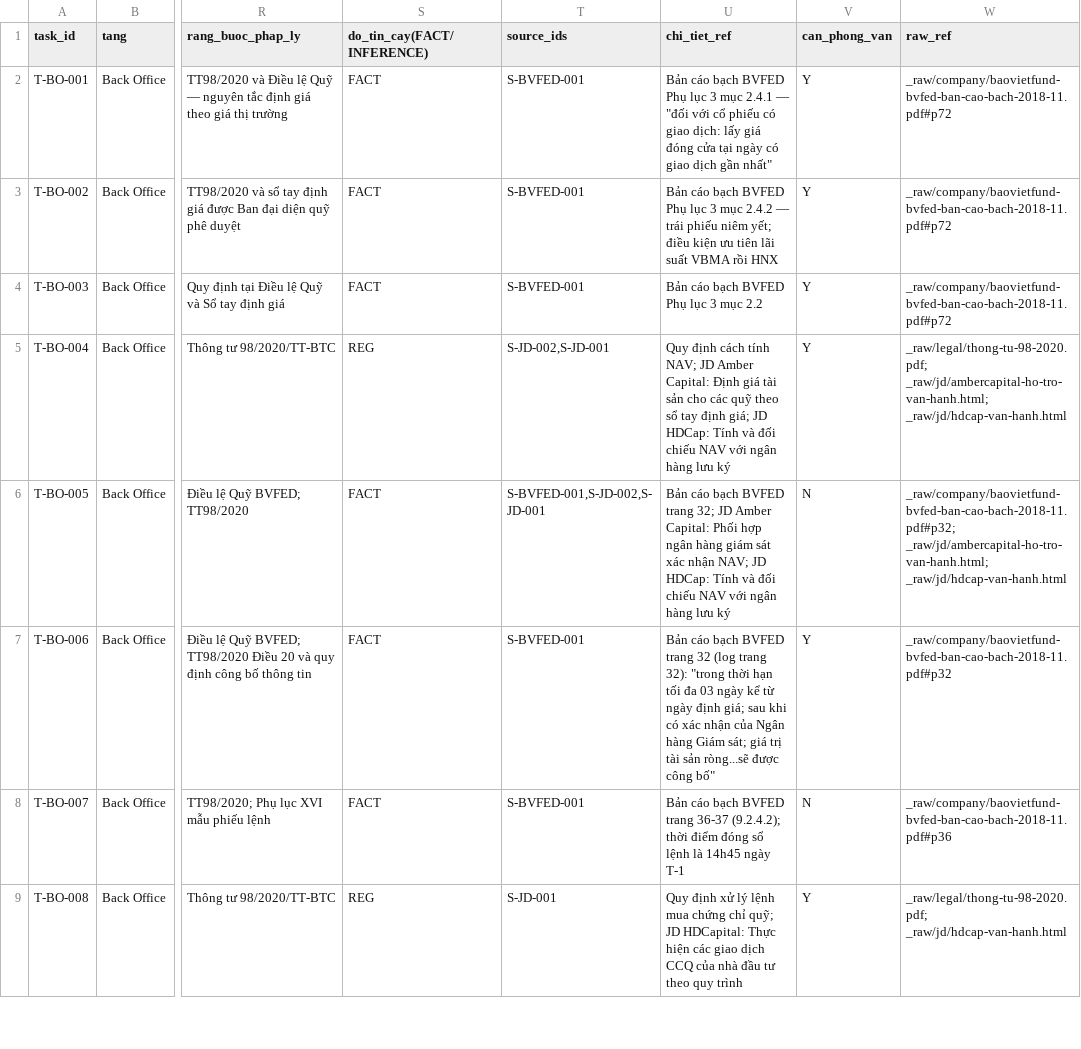
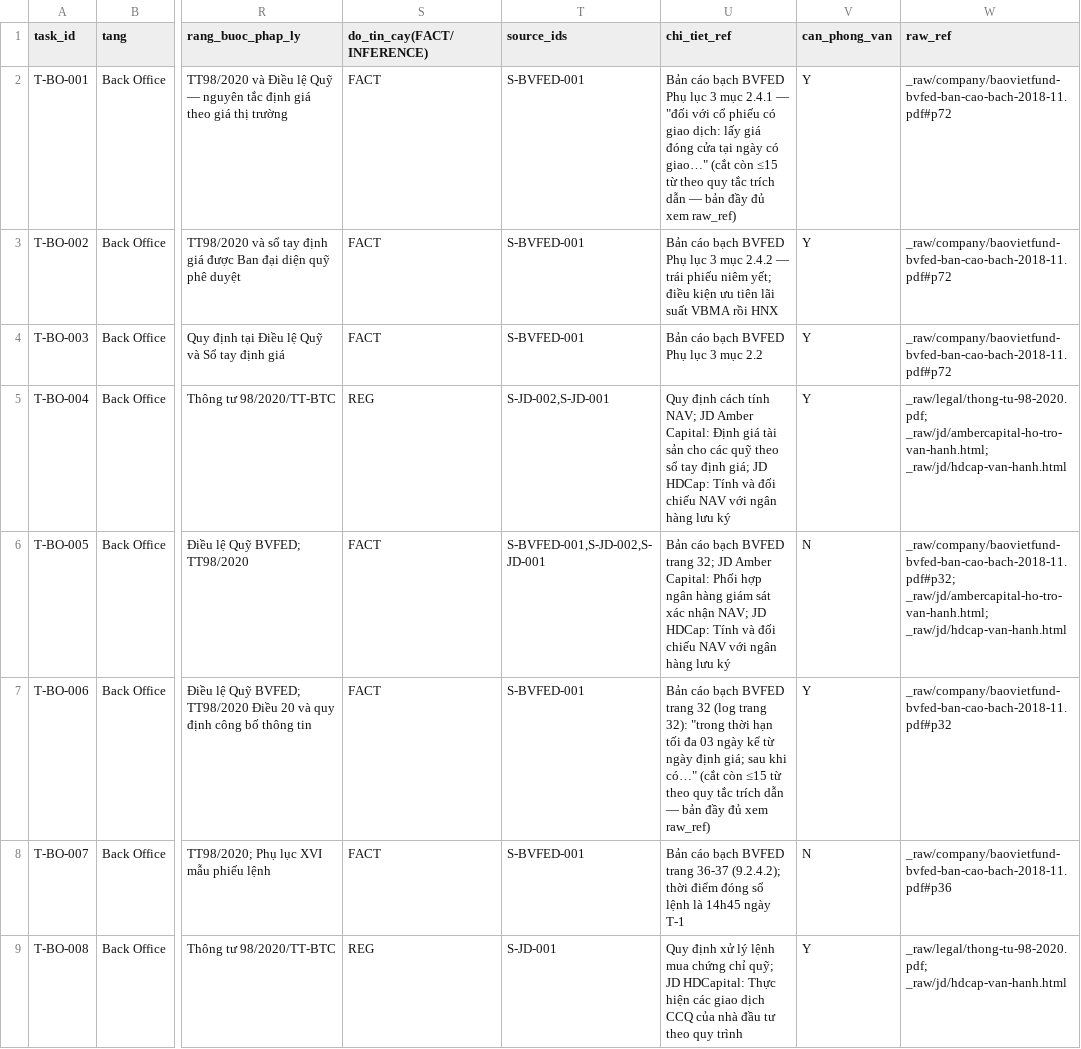
Before and after one commit to nguyenleminhthuvas-sys/fund-research-dragoncapital, a CSV file: _data/task_registry.csv, drawn as a sheet; only a part is shown, gaps mark what is left out; the diff covers the shown part only; the diff names each change by its address in the sheet, - before the commit and + after, or states it on an @@ line.

```diff
--- a/_data/task_registry.csv
+++ b/_data/task_registry.csv
-U2 (chi_tiet_ref): …ngày có giao dịch gần nhất"
+U2 (chi_tiet_ref): …ngày có giao…" (cắt còn ≤15 từ theo quy tắc trích dẫn — bản đầy đủ xem raw_ref)
-U7 (chi_tiet_ref): …sau khi có xác nhận của Ngân hàng Giám sát; giá trị tài sản ròng...sẽ được công bố"
+U7 (chi_tiet_ref): …sau khi có…" (cắt còn ≤15 từ theo quy tắc trích dẫn — bản đầy đủ xem raw_ref)
```
Also changed, not shown: 14 edited cells elsewhere in this file, _data/SOURCE_REGISTRY.csv, 13 other files.
